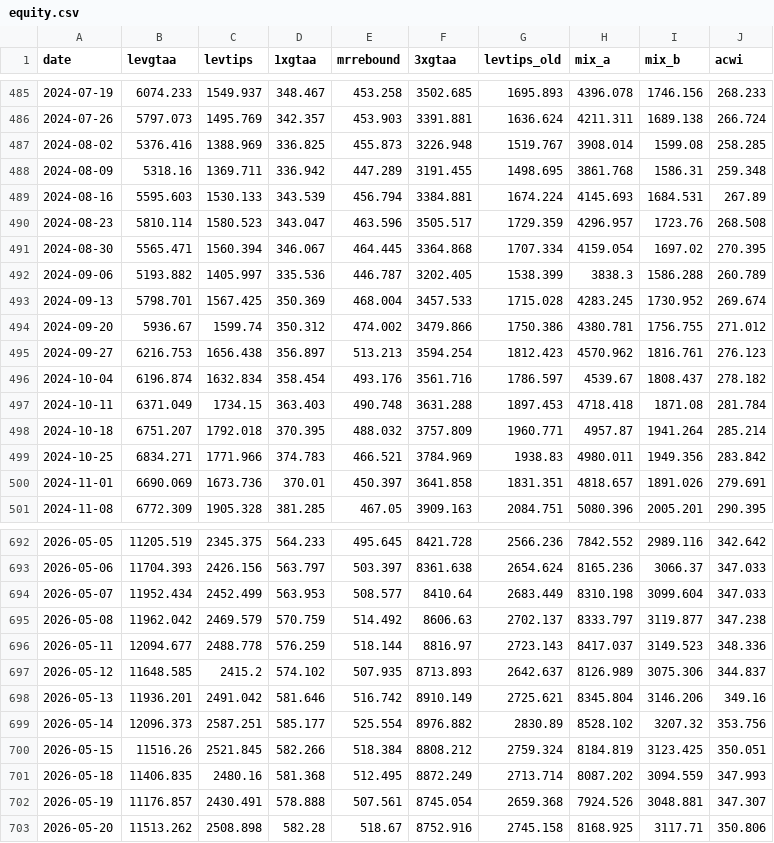
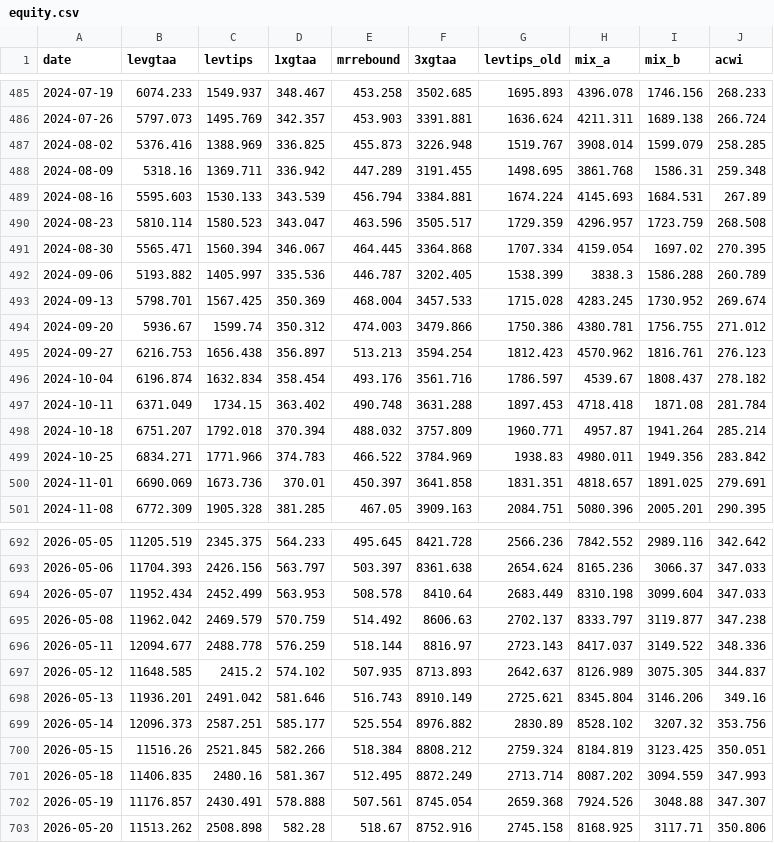
Before and after one commit to Sin3qz/Strategies-dashboard, a CSV file: data/equity.csv, drawn as a sheet; only a part is shown, gaps mark what is left out; the diff covers the shown part only.

```diff
--- a/data/equity.csv
+++ b/data/equity.csv
@@ -486,6 +486,6 @@ date,levgtaa,levtips,1xgtaa,mrrebound,3xgtaa,levtips_old,mix_a,mix_b,acwi
 2024-07-26,5797.073,1495.769,342.357,453.903,3391.881,1636.624,4211.311,1689.138,266.724
-2024-08-02,5376.416,1388.969,336.825,455.873,3226.948,1519.767,3908.014,1599.08,258.285
+2024-08-02,5376.416,1388.969,336.825,455.873,3226.948,1519.767,3908.014,1599.079,258.285
 2024-08-09,5318.16,1369.711,336.942,447.289,3191.455,1498.695,3861.768,1586.31,259.348
 2024-08-16,5595.603,1530.133,343.539,456.794,3384.881,1674.224,4145.693,1684.531,267.89
-2024-08-23,5810.114,1580.523,343.047,463.596,3505.517,1729.359,4296.957,1723.76,268.508
+2024-08-23,5810.114,1580.523,343.047,463.596,3505.517,1729.359,4296.957,1723.759,268.508
 2024-08-30,5565.471,1560.394,346.067,464.445,3364.868,1707.334,4159.054,1697.02,270.395
@@ -493,9 +493,9 @@ date,levgtaa,levtips,1xgtaa,mrrebound,3xgtaa,levtips_old,mix_a,mix_b,acwi
 2024-09-13,5798.701,1567.425,350.369,468.004,3457.533,1715.028,4283.245,1730.952,269.674
-2024-09-20,5936.67,1599.74,350.312,474.002,3479.866,1750.386,4380.781,1756.755,271.012
+2024-09-20,5936.67,1599.74,350.312,474.003,3479.866,1750.386,4380.781,1756.755,271.012
 2024-09-27,6216.753,1656.438,356.897,513.213,3594.254,1812.423,4570.962,1816.761,276.123
 2024-10-04,6196.874,1632.834,358.454,493.176,3561.716,1786.597,4539.67,1808.437,278.182
-2024-10-11,6371.049,1734.15,363.403,490.748,3631.288,1897.453,4718.418,1871.08,281.784
-2024-10-18,6751.207,1792.018,370.395,488.032,3757.809,1960.771,4957.87,1941.264,285.214
-2024-10-25,6834.271,1771.966,374.783,466.521,3784.969,1938.83,4980.011,1949.356,283.842
-2024-11-01,6690.069,1673.736,370.01,450.397,3641.858,1831.351,4818.657,1891.026,279.691
+2024-10-11,6371.049,1734.15,363.402,490.748,3631.288,1897.453,4718.418,1871.08,281.784
+2024-10-18,6751.207,1792.018,370.394,488.032,3757.809,1960.771,4957.87,1941.264,285.214
+2024-10-25,6834.271,1771.966,374.783,466.522,3784.969,1938.83,4980.011,1949.356,283.842
+2024-11-01,6690.069,1673.736,370.01,450.397,3641.858,1831.351,4818.657,1891.025,279.691
 2024-11-08,6772.309,1905.328,381.285,467.05,3909.163,2084.751,5080.396,2005.201,290.395
@@ -693,11 +693,11 @@ date,levgtaa,levtips,1xgtaa,mrrebound,3xgtaa,levtips_old,mix_a,mix_b,acwi
 2026-05-06,11704.393,2426.156,563.797,503.397,8361.638,2654.624,8165.236,3066.37,347.033
-2026-05-07,11952.434,2452.499,563.953,508.577,8410.64,2683.449,8310.198,3099.604,347.033
+2026-05-07,11952.434,2452.499,563.953,508.578,8410.64,2683.449,8310.198,3099.604,347.033
 2026-05-08,11962.042,2469.579,570.759,514.492,8606.63,2702.137,8333.797,3119.877,347.238
-2026-05-11,12094.677,2488.778,576.259,518.144,8816.97,2723.143,8417.037,3149.523,348.336
-2026-05-12,11648.585,2415.2,574.102,507.935,8713.893,2642.637,8126.989,3075.306,344.837
-2026-05-13,11936.201,2491.042,581.646,516.742,8910.149,2725.621,8345.804,3146.206,349.16
+2026-05-11,12094.677,2488.778,576.259,518.144,8816.97,2723.143,8417.037,3149.522,348.336
+2026-05-12,11648.585,2415.2,574.102,507.935,8713.893,2642.637,8126.989,3075.305,344.837
+2026-05-13,11936.201,2491.042,581.646,516.743,8910.149,2725.621,8345.804,3146.206,349.16
 2026-05-14,12096.373,2587.251,585.177,525.554,8976.882,2830.89,8528.102,3207.32,353.756
 2026-05-15,11516.26,2521.845,582.266,518.384,8808.212,2759.324,8184.819,3123.425,350.051
-2026-05-18,11406.835,2480.16,581.368,512.495,8872.249,2713.714,8087.202,3094.559,347.993
-2026-05-19,11176.857,2430.491,578.888,507.561,8745.054,2659.368,7924.526,3048.881,347.307
+2026-05-18,11406.835,2480.16,581.367,512.495,8872.249,2713.714,8087.202,3094.559,347.993
+2026-05-19,11176.857,2430.491,578.888,507.561,8745.054,2659.368,7924.526,3048.88,347.307
 2026-05-20,11513.262,2508.898,582.28,518.67,8752.916,2745.158,8168.925,3117.71,350.806
```
Also changed, not shown: 83 edited cells elsewhere in this file, data/daily_levtips.csv, 3 other files.
